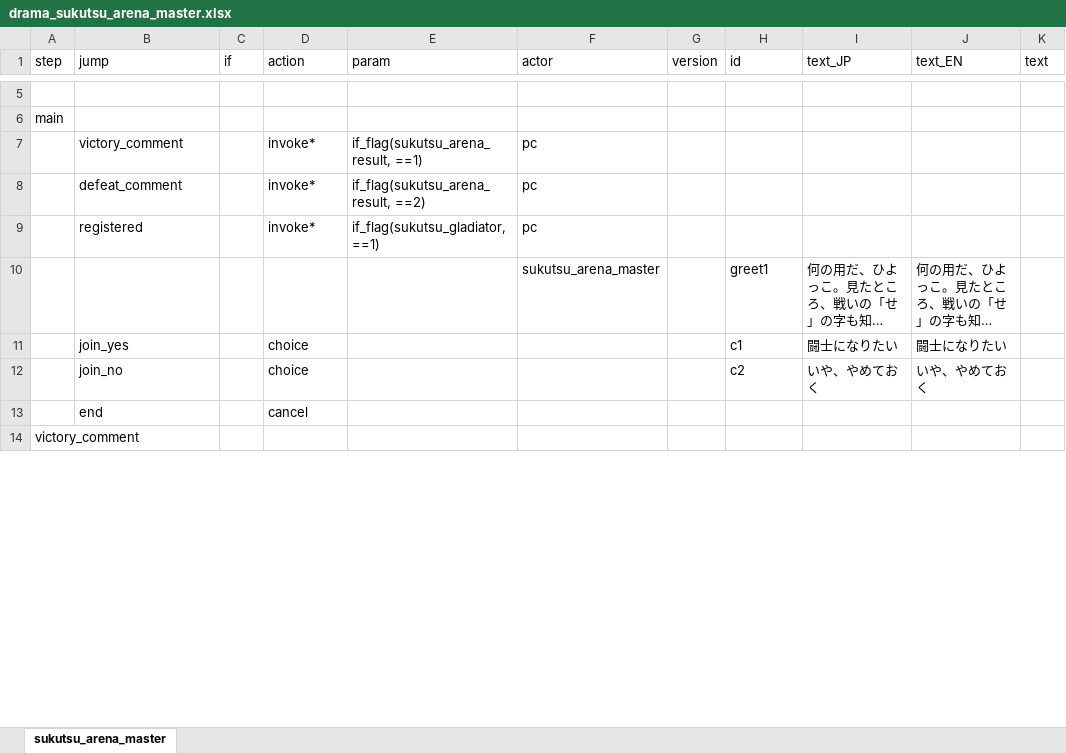
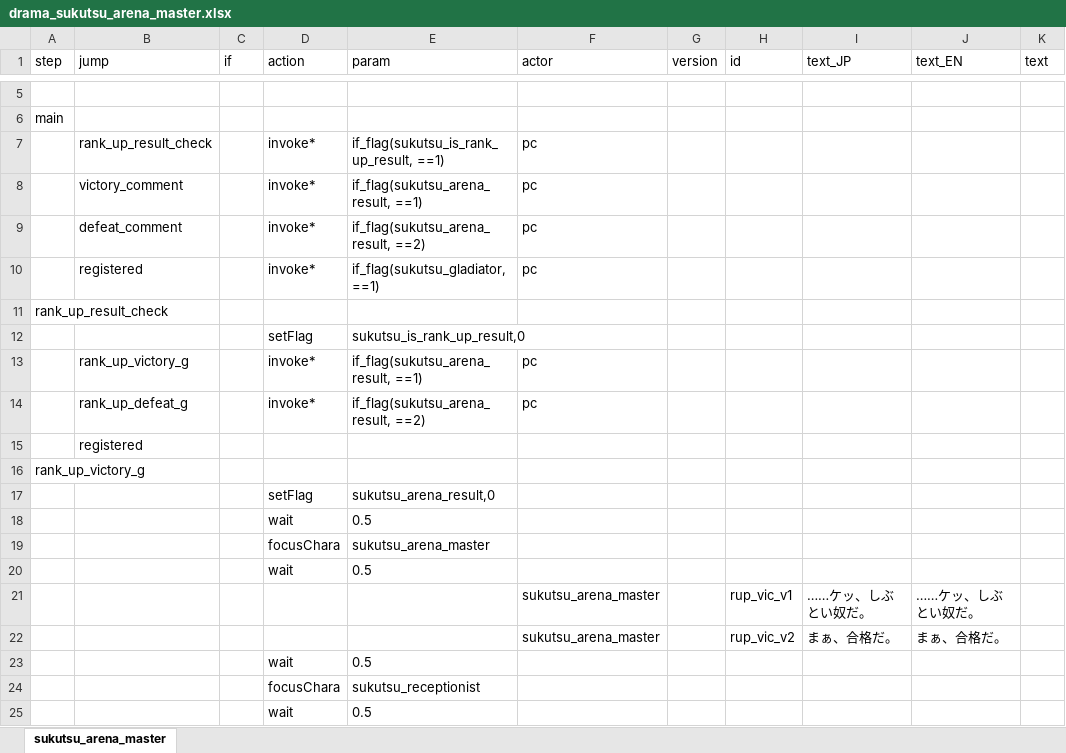
Before and after one commit to chitsii/ElinMod, an Excel workbook: Elin_SukutsuArena/LangMod/JP/Dialog/Drama/drama_sukutsu_arena_master.xlsx, sheet sukutsu_arena_master, drawn as a sheet; only a part is shown, gaps mark what is left out; the shorter side is filled out with more unchanged rows; long unchanged cells end in …; values as stored, in another font and other column widths than the file's, no borders; the diff covers the shown part only; the diff names each change by its address in the sheet, - before the commit and + after, or states it on an @@ line.

```diff
--- a/Elin_SukutsuArena/LangMod/JP/Dialog/Drama/drama_sukutsu_arena_master.xlsx (sheet sukutsu_arena_master)
+++ b/Elin_SukutsuArena/LangMod/JP/Dialog/Drama/drama_sukutsu_arena_master.xlsx (sheet sukutsu_arena_master)
+row 7:  | rank_up_result_check |  | invoke* | if_flag(sukutsu_is_rank_up_result, ==1) | pc
+row 11: rank_up_result_check
+row 12:  |  |  | setFlag | sukutsu_is_rank_up_result,0
+row 13:  | rank_up_victory_g |  | invoke* | if_flag(sukutsu_arena_result, ==1) | pc
+row 14:  | rank_up_defeat_g |  | invoke* | if_flag(sukutsu_arena_result, ==2) | pc
@@ row 18 moved to row 15: registered @@
+row 16: rank_up_victory_g
+row 17:  |  |  | setFlag | sukutsu_arena_result,0
+row 18:  |  |  | wait | 0.5
+row 19:  |  |  | focusChara | sukutsu_arena_master
+row 20:  |  |  | wait | 0.5
+row 21:  |  |  |  |  | sukutsu_arena_master |  | rup_vic_v1 | ……ケッ、しぶとい奴だ。 | ……ケッ、しぶとい奴だ。
+row 22:  |  |  |  |  | sukutsu_arena_master |  | rup_vic_v2 | まぁ、合格だ。 | まぁ、合格だ。
+row 23:  |  |  | wait | 0.5
+row 24:  |  |  | focusChara | sukutsu_receptionist
+row 25:  |  |  | wait | 0.5
```
Also changed, not shown: 191 added rows, 14 removed rows and 19 edited cells elsewhere in this sheet, Elin_SukutsuArena/LangMod/EN/SourceChara.xlsx, Elin_SukutsuArena/LangMod/EN/SourceSukutsu.xlsx, 18 other files.
